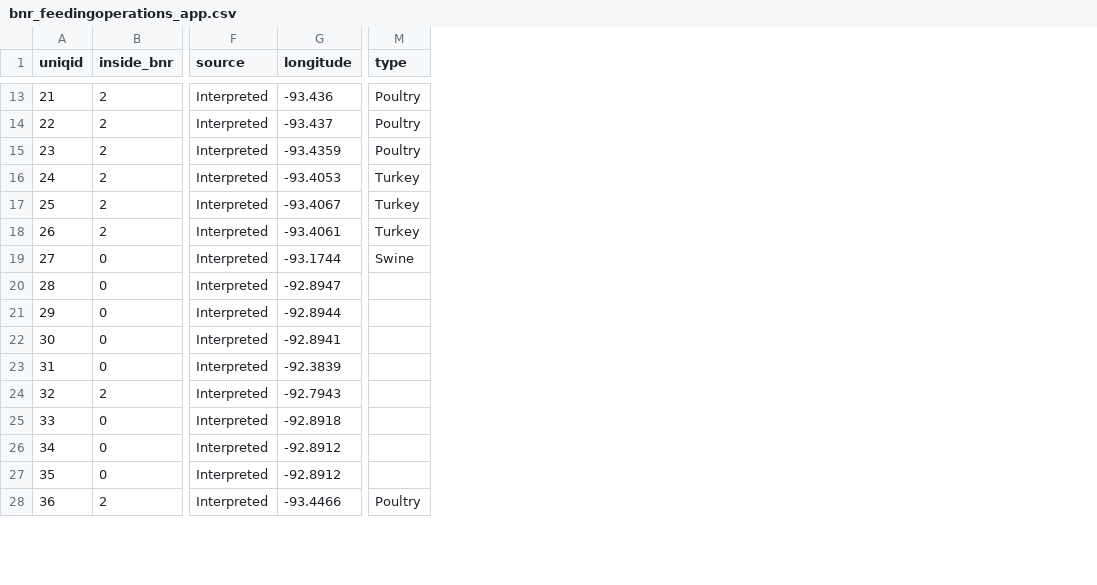
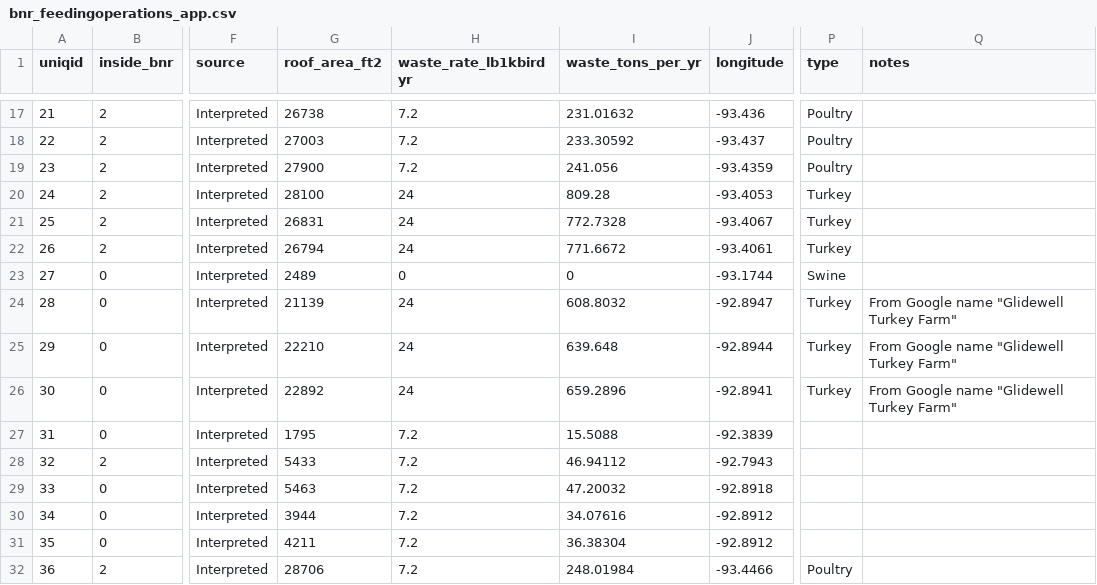
Before and after one commit to buffalorwa/streamlit-brwa, a CSV file: data/bnr_feedingoperations_app.csv, drawn as a sheet; only a part is shown, gaps mark what is left out; addresses are those after the commit; the diff covers the shown part only; the diff names each change by its address in the sheet, - before the commit and + after, or states it on an @@ line.

Commit message:
Add files via upload

```diff
--- a/data/bnr_feedingoperations_app.csv
+++ b/data/bnr_feedingoperations_app.csv
+column G (roof_area_ft2), rows 17-32: 26738 | 27003 | 27900 | 28100 | 26831 | 26794 | 2489 | 21139 | 22210 | 22892 | 1795 | 5433 | 5463 | 3944 | 4211 | 28706
+column H (waste_rate_lb1kbirdyr), rows 17-32: 7.2 | 7.2 | 7.2 | 24 | 24 | 24 | 0 | 24 | 24 | 24 | 7.2 | 7.2 | 7.2 | 7.2 | 7.2 | 7.2
+column I (waste_tons_per_yr), rows 17-32: 231.01632 | 233.30592 | 241.056 | 809.28 | 772.7328 | 771.6672 | 0 | 608.8032 | 639.648 | 659.2896 | 15.5088 | 46.94112 | 47.20032 | 34.07616 | 36.38304 | 248.01984
+column Q (notes), rows 24-26: all From Google name "Glidewell Turkey Farm"
-P24:P26 (type): (empty)
+P24:P26 (type): Turkey
```
Also changed, not shown: 3 added rows, 3 removed rows and 3 moved rows elsewhere in this file.
